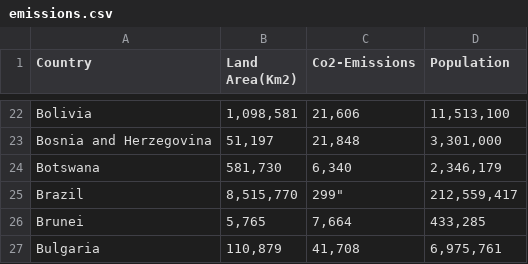
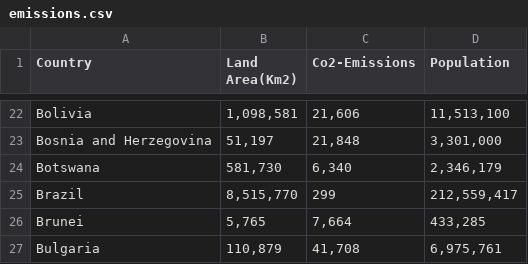
Before and after one commit to zeyuanliMonash/fit3179, a CSV file: emissions.csv, drawn as a sheet; only a part is shown, gaps mark what is left out.

Commit message:
Update emissions.csv

```diff
--- a/emissions.csv
+++ b/emissions.csv
@@ -24,3 +24,3 @@ Bosnia and Herzegovina	51,197	21,848	3,301,000
 Botswana	581,730	6,340	2,346,179
-Brazil	8,515,770	299"	212,559,417
+Brazil	8,515,770	299	212,559,417
 Brunei	5,765	7,664	433,285
```
